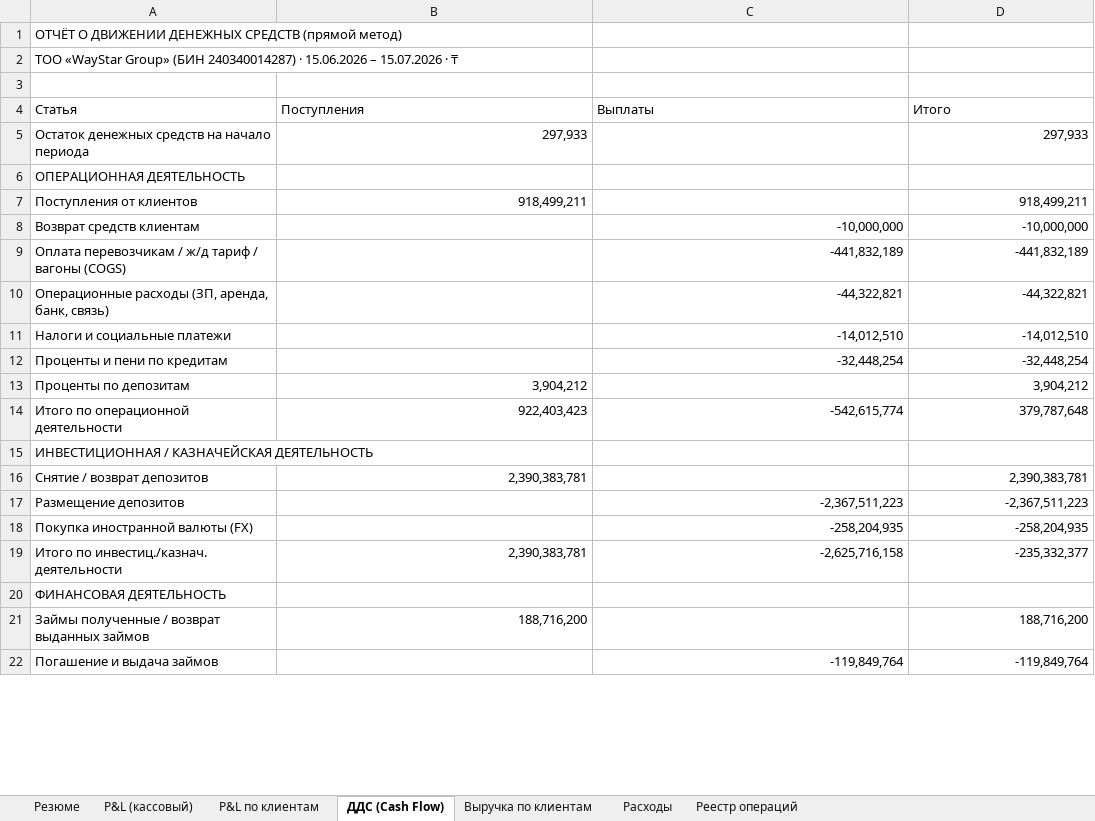
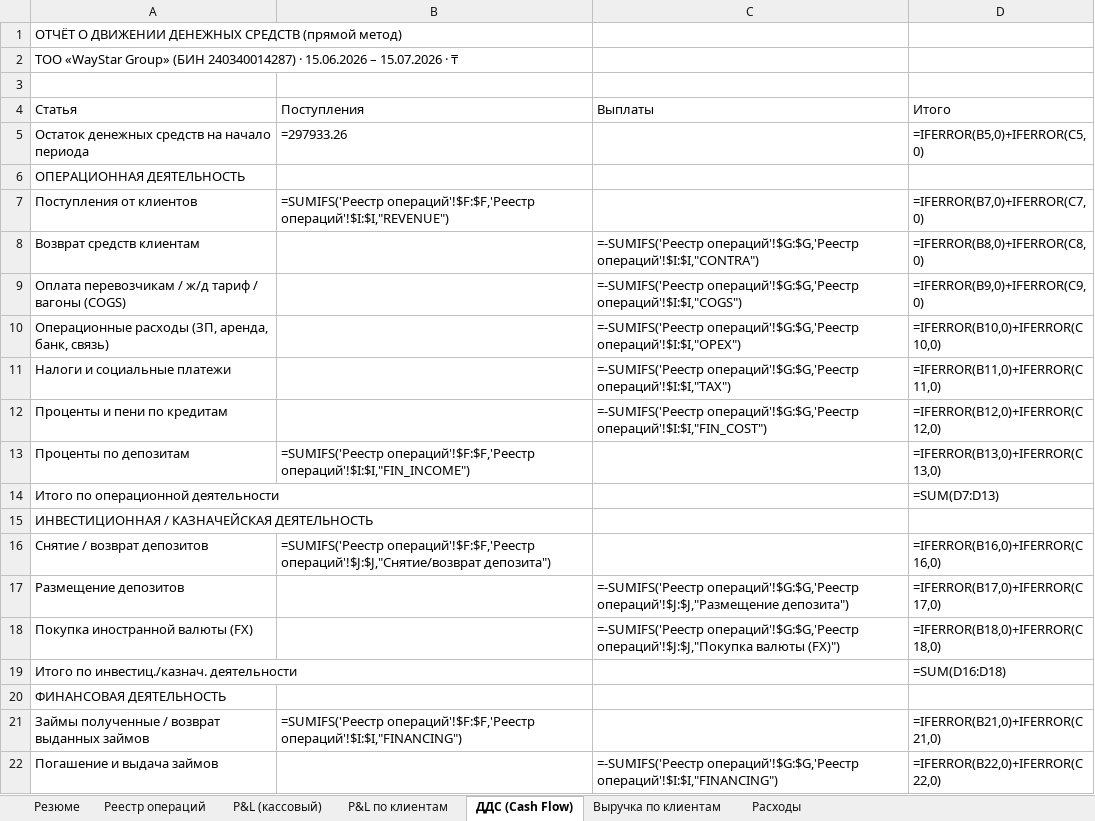
Before and after one commit to aoobakirov/board-presentation, an Excel workbook: mgmt-report/WayStar_Управленческая_отчетность_15.06-15.07.2026.xlsx, sheet ДДС (Cash Flow), drawn as a sheet; only a part is shown; values as stored, in another font and other column widths than the file's, no cell formats; formulas without a stored value are shown as written; the diff covers the shown part only; the diff names each change by its address in the sheet, - before the commit and + after, or states it on an @@ line.

```diff
--- a/mgmt-report/WayStar_Управленческая_отчетность_15.06-15.07.2026.xlsx (sheet ДДС (Cash Flow))
+++ b/mgmt-report/WayStar_Управленческая_отчетность_15.06-15.07.2026.xlsx (sheet ДДС (Cash Flow))
@@ sheet tab order changed: Резюме | Реестр операций | P&L (кассовый) | P&L по клиентам | ДДС (Cash Flow) | Выручка по клиентам | Расходы @@
-B5 (Поступления): 297,933
+B5 (Поступления): =297933.26
-D5 (Итого): 297,933
+D5 (Итого): =IFERROR(B5,0)+IFERROR(C5,0)
-B7 (Поступления): 918,499,211
+B7 (Поступления): =SUMIFS('Реестр операций'!$F:$F,'Реестр операций'!$I:$I,"REVENUE")
-D7 (Итого): 918,499,211
+D7 (Итого): =IFERROR(B7,0)+IFERROR(C7,0)
-C8 (Выплаты): -10,000,000
+C8 (Выплаты): =-SUMIFS('Реестр операций'!$G:$G,'Реестр операций'!$I:$I,"CONTRA")
-D8 (Итого): -10,000,000
+D8 (Итого): =IFERROR(B8,0)+IFERROR(C8,0)
-C9 (Выплаты): -441,832,189
+C9 (Выплаты): =-SUMIFS('Реестр операций'!$G:$G,'Реестр операций'!$I:$I,"COGS")
-D9 (Итого): -441,832,189
+D9 (Итого): =IFERROR(B9,0)+IFERROR(C9,0)
-C10 (Выплаты): -44,322,821
+C10 (Выплаты): =-SUMIFS('Реестр операций'!$G:$G,'Реестр операций'!$I:$I,"OPEX")
-D10 (Итого): -44,322,821
+D10 (Итого): =IFERROR(B10,0)+IFERROR(C10,0)
-C11 (Выплаты): -14,012,510
+C11 (Выплаты): =-SUMIFS('Реестр операций'!$G:$G,'Реестр операций'!$I:$I,"TAX")
-D11 (Итого): -14,012,510
+D11 (Итого): =IFERROR(B11,0)+IFERROR(C11,0)
-C12 (Выплаты): -32,448,254
+C12 (Выплаты): =-SUMIFS('Реестр операций'!$G:$G,'Реестр операций'!$I:$I,"FIN_COST")
-D12 (Итого): -32,448,254
+D12 (Итого): =IFERROR(B12,0)+IFERROR(C12,0)
-B13 (Поступления): 3,904,212
+B13 (Поступления): =SUMIFS('Реестр операций'!$F:$F,'Реестр операций'!$I:$I,"FIN_INCOME")
-D13 (Итого): 3,904,212
+D13 (Итого): =IFERROR(B13,0)+IFERROR(C13,0)
-B14 (Поступления): 922,403,423
+B14 (Поступления): (empty)
-C14 (Выплаты): -542,615,774
+C14 (Выплаты): (empty)
-D14 (Итого): 379,787,648
+D14 (Итого): =SUM(D7:D13)
-B16 (Поступления): 2,390,383,781
+B16 (Поступления): =SUMIFS('Реестр операций'!$F:$F,'Реестр операций'!$J:$J,"Снятие/возврат депозита")
-D16 (Итого): 2,390,383,781
+D16 (Итого): =IFERROR(B16,0)+IFERROR(C16,0)
-C17 (Выплаты): -2,367,511,223
+C17 (Выплаты): =-SUMIFS('Реестр операций'!$G:$G,'Реестр операций'!$J:$J,"Размещение депозита")
-D17 (Итого): -2,367,511,223
+D17 (Итого): =IFERROR(B17,0)+IFERROR(C17,0)
-C18 (Выплаты): -258,204,935
+C18 (Выплаты): =-SUMIFS('Реестр операций'!$G:$G,'Реестр операций'!$J:$J,"Покупка валюты (FX)")
-D18 (Итого): -258,204,935
+D18 (Итого): =IFERROR(B18,0)+IFERROR(C18,0)
-B19 (Поступления): 2,390,383,781
+B19 (Поступления): (empty)
-C19 (Выплаты): -2,625,716,158
+C19 (Выплаты): (empty)
-D19 (Итого): -235,332,377
+D19 (Итого): =SUM(D16:D18)
-B21 (Поступления): 188,716,200
+B21 (Поступления): =SUMIFS('Реестр операций'!$F:$F,'Реестр операций'!$I:$I,"FINANCING")
-D21 (Итого): 188,716,200
+D21 (Итого): =IFERROR(B21,0)+IFERROR(C21,0)
-C22 (Выплаты): -119,849,764
+C22 (Выплаты): =-SUMIFS('Реестр операций'!$G:$G,'Реестр операций'!$I:$I,"FINANCING")
-D22 (Итого): -119,849,764
+D22 (Итого): =IFERROR(B22,0)+IFERROR(C22,0)
```
Also changed, not shown: 1 added row, 1 removed row and 11 edited cells elsewhere in this sheet, sheet Реестр операций, sheet P&L по клиентам, sheet Выручка по клиентам, sheet P&L (кассовый), sheet Расходы, sheet Резюме, cell formats, 4 other files.
